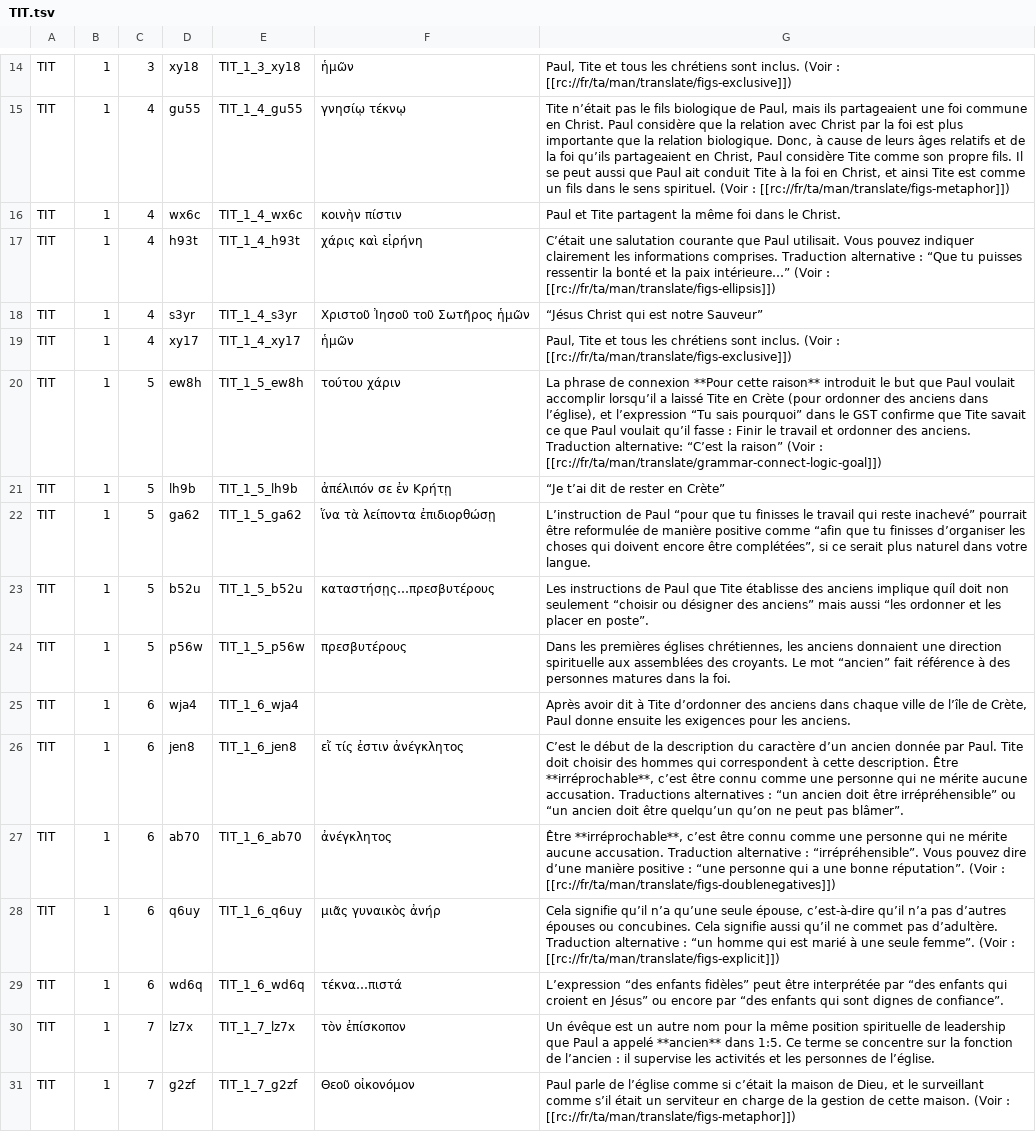
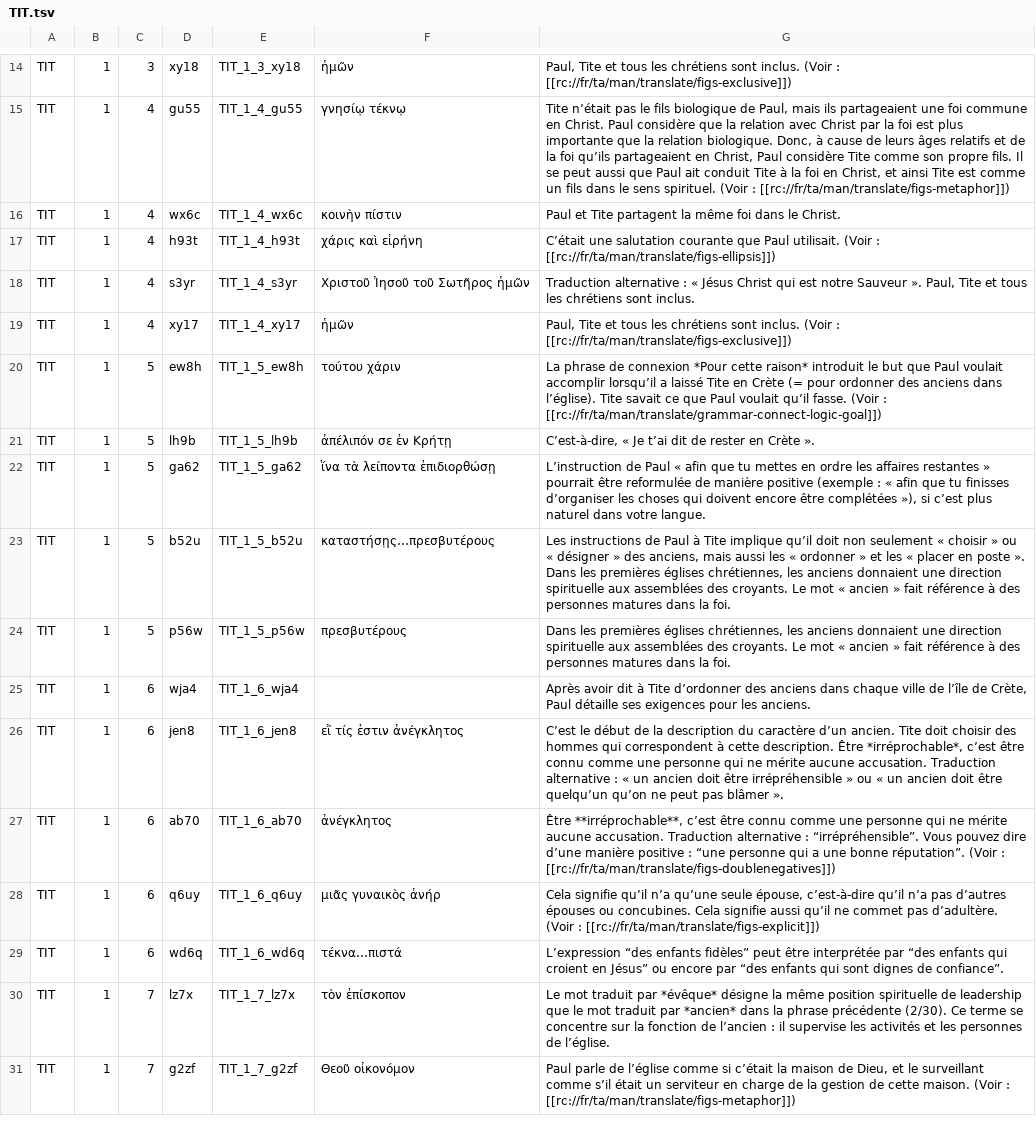
Before and after one commit to mvh-solutions/jxl-pdf, a TSV file: data/fra_tn/TIT.tsv, drawn as a sheet; only a part is shown, gaps mark what is left out; the diff covers the shown part only; the diff names each change by its address in the sheet, - before the commit and + after, or states it on an @@ line.

Commit message:
editing_notes_TIT

```diff
--- a/data/fra_tn/TIT.tsv
+++ b/data/fra_tn/TIT.tsv
-G17: …Paul utilisait. Vous pouvez indiquer clairement les informations comprises. Traduction alternative : “Que tu puisses ressentir la bonté et la paix intérieure…” (Voir :…
+G17: …Paul utilisait. (Voir :…
-G18: “Jésus Christ qui est notre Sauveur”
+G18: Traduction alternative : « Jésus Christ qui est notre Sauveur ». Paul, Tite et tous les chrétiens sont inclus.
-G20: …de connexion **Pour cette raison** introduit le but que Paul voulait accomplir lorsqu’il a laissé Tite en Crète (pour ordonner des anciens dans l’église), et l’expression “Tu sais pourquoi” dans le GST confirme que Tite savait ce que Paul voulait qu’il fasse : Finir le travail et ordonner des anciens. Traduction alternative: “C’est la raison” (Voir :…
+G20: …de connexion *Pour cette raison* introduit le but que Paul voulait accomplir lorsqu’il a laissé Tite en Crète (= pour ordonner des anciens dans l’église). Tite savait ce que Paul voulait qu’il fasse. (Voir :…
-G21: “Je t’ai dit de rester en Crète”
+G21: C’est-à-dire, « Je t’ai dit de rester en Crète ».
-G22: …de Paul “pour que tu finisses le travail qui reste inachevé” pourrait être reformulée de manière positive comme “afin que tu finisses d’organiser les choses qui doivent encore être complétées”, si ce serait plus naturel…
+G22: …de Paul « afin que tu mettes en ordre les affaires restantes » pourrait être reformulée de manière positive (exemple : « afin que tu finisses d’organiser les choses qui doivent encore être complétées »), si c’est plus naturel…
-G23: …de Paul que Tite établisse des anciens implique quíl doit non seulement “choisir ou désigner des anciens” mais aussi “les ordonner et les placer en poste”.
+G23: …de Paul à Tite implique qu’il doit non seulement « choisir » ou « désigner » des anciens, mais aussi les « ordonner » et les « placer en poste ». Dans les premières églises chrétiennes, les anciens donnaient une direction spirituelle aux assemblées des croyants. Le mot « ancien » fait référence à des personnes matures dans la foi.
-G24: …Le mot “ancien” fait référence…
+G24: …Le mot « ancien » fait référence…
-G25: …Crète, Paul donne ensuite les exigences pour…
+G25: …Crète, Paul détaille ses exigences pour…
-G26: …caractère d’un ancien donnée par Paul. Tite doit choisir des hommes qui correspondent à cette description. Être **irréprochable**, c’est être connu comme une personne qui ne mérite aucune accusation. Traductions alternatives : “un ancien doit être irrépréhensible” ou “un ancien doit être quelqu’un qu’on ne peut pas blâmer”.
+G26: …caractère d’un ancien. Tite doit choisir des hommes qui correspondent à cette description. Être *irréprochable*, c’est être connu comme une personne qui ne mérite aucune accusation. Traduction alternative : « un ancien doit être irrépréhensible » ou « un ancien doit être quelqu’un qu’on ne peut pas blâmer ».
-G28: …pas d’adultère. Traduction alternative : “un homme qui est marié à une seule femme”. (Voir :…
+G28: …pas d’adultère. (Voir :…
-G30: Un évêque est un autre nom pour la même position spirituelle de leadership que Paul a appelé **ancien** dans 1:5. Ce terme…
+G30: Le mot traduit par *évêque* désigne la même position spirituelle de leadership que le mot traduit par *ancien* dans la phrase précédente (2/30). Ce terme…
```
Also changed, not shown: 86 edited cells elsewhere in this file.
